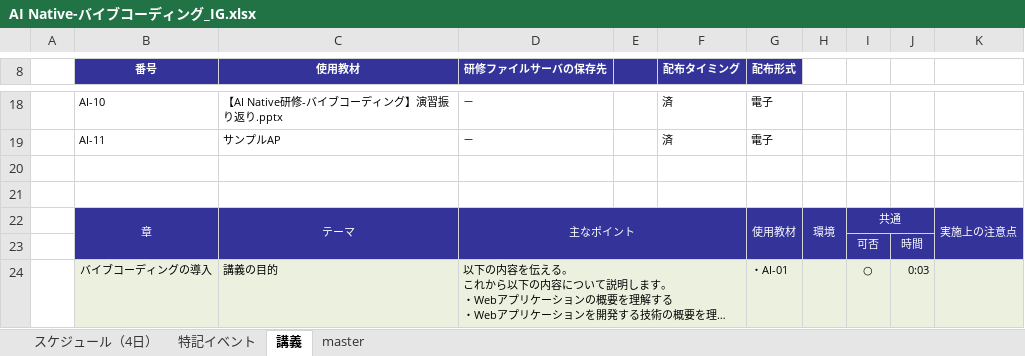
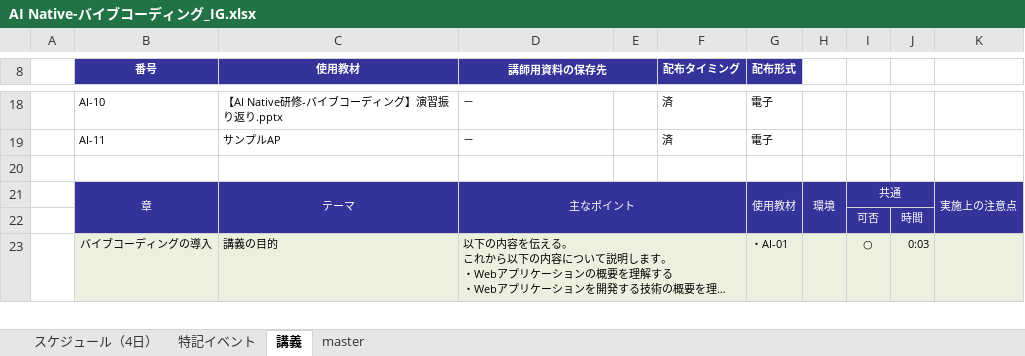
Before and after one commit to nishida2073/ai_navive, an Excel workbook: IG/AI Native-バイブコーディング_IG.xlsx, sheet 講義, drawn as a sheet; only a part is shown, gaps mark what is left out; long unchanged cells end in …; values as stored, in another font and other column widths than the file's, no borders; the diff names each change by its address in the sheet, - before the commit and + after, or states it on an @@ line.

```diff
--- a/IG/AI Native-バイブコーディング_IG.xlsx (sheet 講義)
+++ b/IG/AI Native-バイブコーディング_IG.xlsx (sheet 講義)
-D8: 研修ファイルサーバの保存先
+D8: 講師用資料の保存先
+D8:E8 merged
-row 20: (empty)
```
Also changed, not shown: sheet 特記イベント, IG/AI Native-AWS_IG.xlsx, IG/AI Native-提案演習_IG.xlsx, 1 other file.
